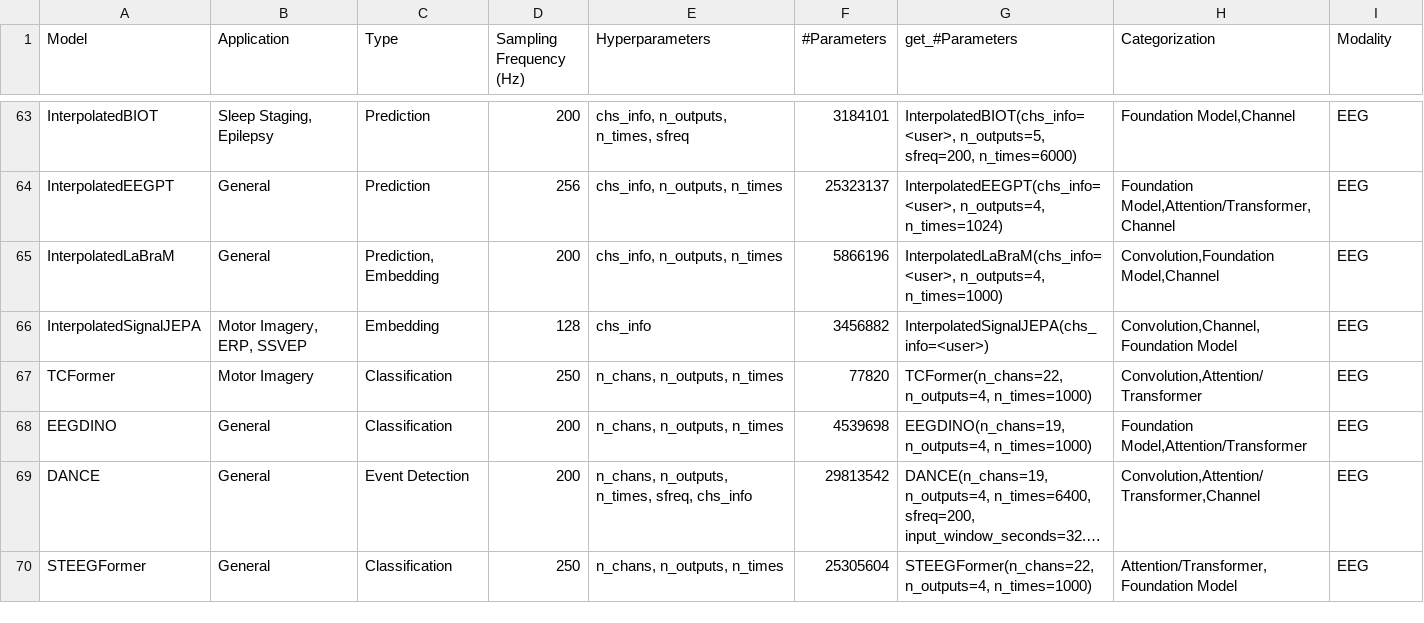
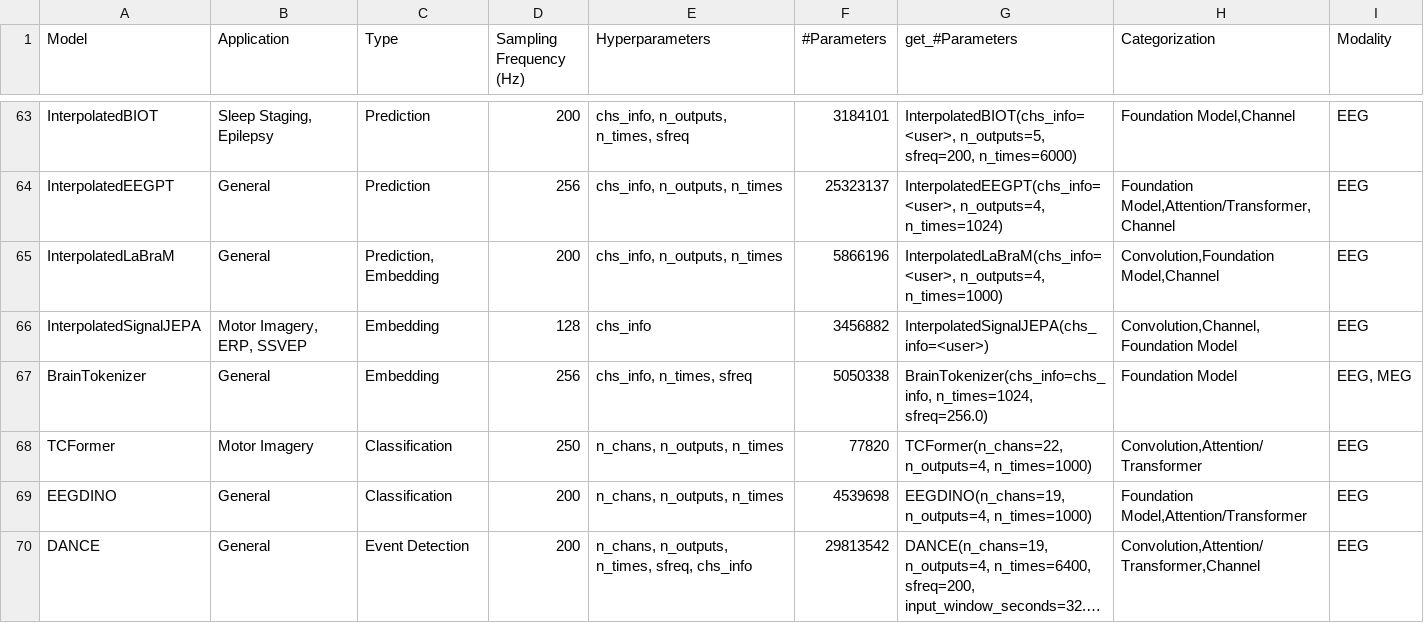
Before and after one commit to braindecode/braindecode, a CSV file: braindecode/models/summary.csv, drawn as a sheet; only a part is shown, gaps mark what is left out; the shorter side is filled out with more unchanged rows; long unchanged cells end in ….

Commit message:
feat(models): add BrainTokenizer, the BrainOmni EEG/MEG VQ-VAE tokenizer
Port of the OpenTSLab BrainOmni tokenizer (MIT) with strict loading of the
authors' raw BrainTokenizer.pt beside the architecture
(BrainTokenizer.from_opentslab_config + load_state_dict key mapping).

Sensor geometry, SEANet codec, residual VQ (EMA codebooks, K-means init,
rotation trick) and the cross-attention bridges stay private in
braindecode/models/brainomni.py; no public braindecode.modules or
models.util API is added. Tests live in test/unit_tests/models/test_brainomni.py
(Hub checks are marked network). Registration: models export, summary.csv,
util registry lists, docs/api.rst, whats_new, NOTICE, TorchScript skip.

```diff
--- a/braindecode/models/summary.csv
+++ b/braindecode/models/summary.csv
@@ -66,2 +66,3 @@ InterpolatedLaBraM,General,"Prediction, Embedding",200,"chs_info, n_outputs, n_t
 InterpolatedSignalJEPA,"Motor Imagery, ERP, SSVEP",Embedding,128,"chs_info",3456882,"InterpolatedSignalJEPA(chs_info=<user>)","Convolution,Channel,Foundation Model",EEG
+BrainTokenizer,General,Embedding,256,"chs_info, n_times, sfreq",5050338,"BrainTokenizer(chs_info=chs_info, n_times=1024, sfreq=256.0)","Foundation Model","EEG, MEG"
 TCFormer,Motor Imagery,Classification,250,"n_chans, n_outputs, n_times",77820,"TCFormer(n_chans=22, n_outputs=4, n_times=1000)","Convolution,Attention/Transformer",EEG
```
Also changed, not shown: 9 other files.
